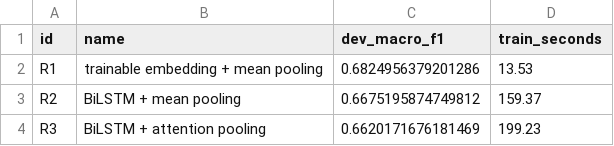
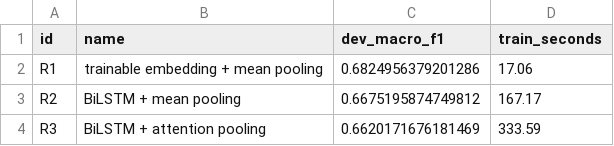
Before and after one commit to N-SilverJr/hausa-sentiment-app, a CSV file: results/rnn_experiments.csv, drawn as a sheet.

```diff
--- a/results/rnn_experiments.csv
+++ b/results/rnn_experiments.csv
@@ -1,4 +1,4 @@
 id,name,dev_macro_f1,train_seconds
-R1,trainable embedding + mean pooling,0.6824956379201286,13.53
-R2,BiLSTM + mean pooling,0.6675195874749812,159.37
-R3,BiLSTM + attention pooling,0.6620171676181469,199.23
+R1,trainable embedding + mean pooling,0.6824956379201286,17.06
+R2,BiLSTM + mean pooling,0.6675195874749812,167.17
+R3,BiLSTM + attention pooling,0.6620171676181469,333.59
```
Also changed, not shown: results/classical_experiments.csv, 3 other files.
